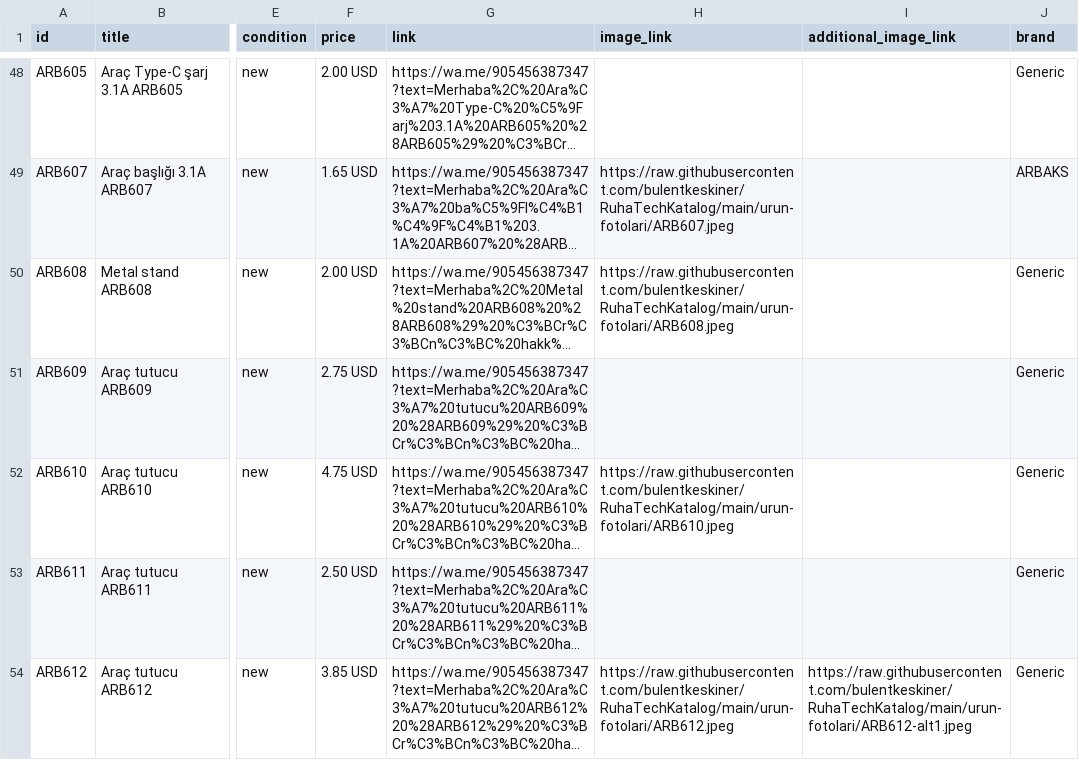
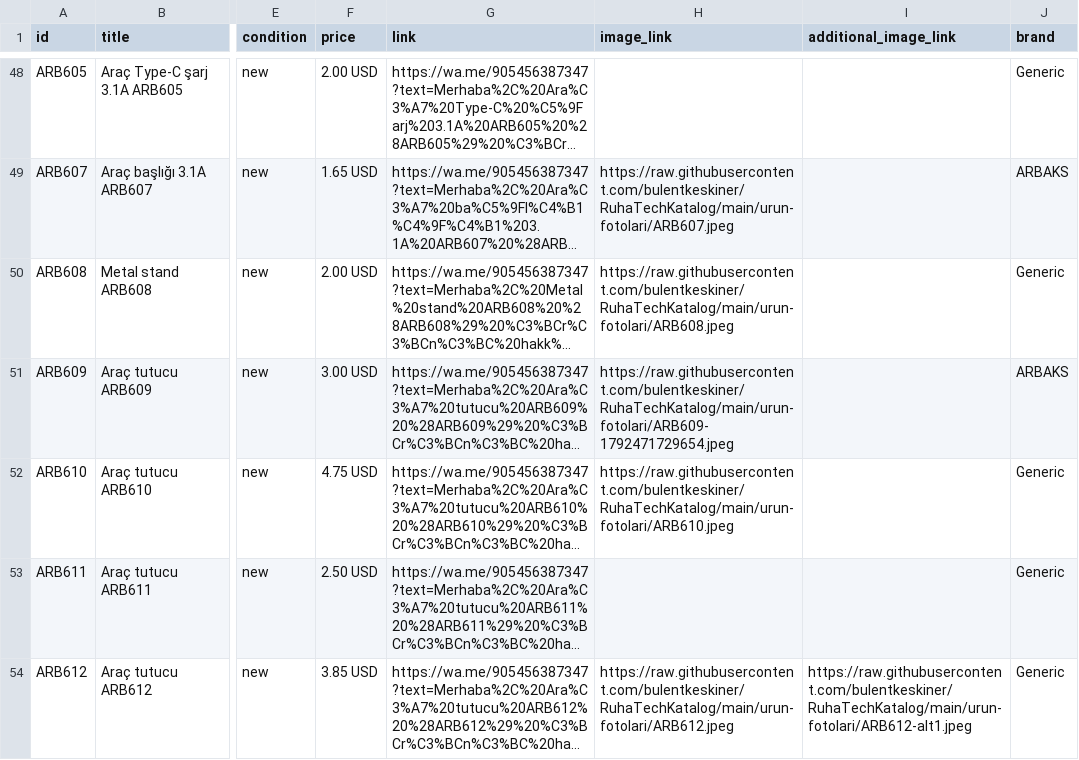
Before and after one commit to bulentkeskiner/RuhaTechKatalog, a CSV file: ruhatech-catalog.csv, drawn as a sheet; only a part is shown, gaps mark what is left out; long unchanged cells end in …; the diff names each change by its address in the sheet, - before the commit and + after, or states it on an @@ line.

Commit message:
Katalog güncellendi (20.10.2026 07:49:00)

```diff
--- a/ruhatech-catalog.csv
+++ b/ruhatech-catalog.csv
-F51 (price): 2.75 USD
+F51 (price): 3.00 USD
-H51 (image_link): (empty)
+H51 (image_link): https://raw.githubusercontent.com/bulentkeskiner/RuhaTechKatalog/main/urun-fotolari/ARB609-1792471729654.jpeg
-J51 (brand): Generic
+J51 (brand): ARBAKS
```
